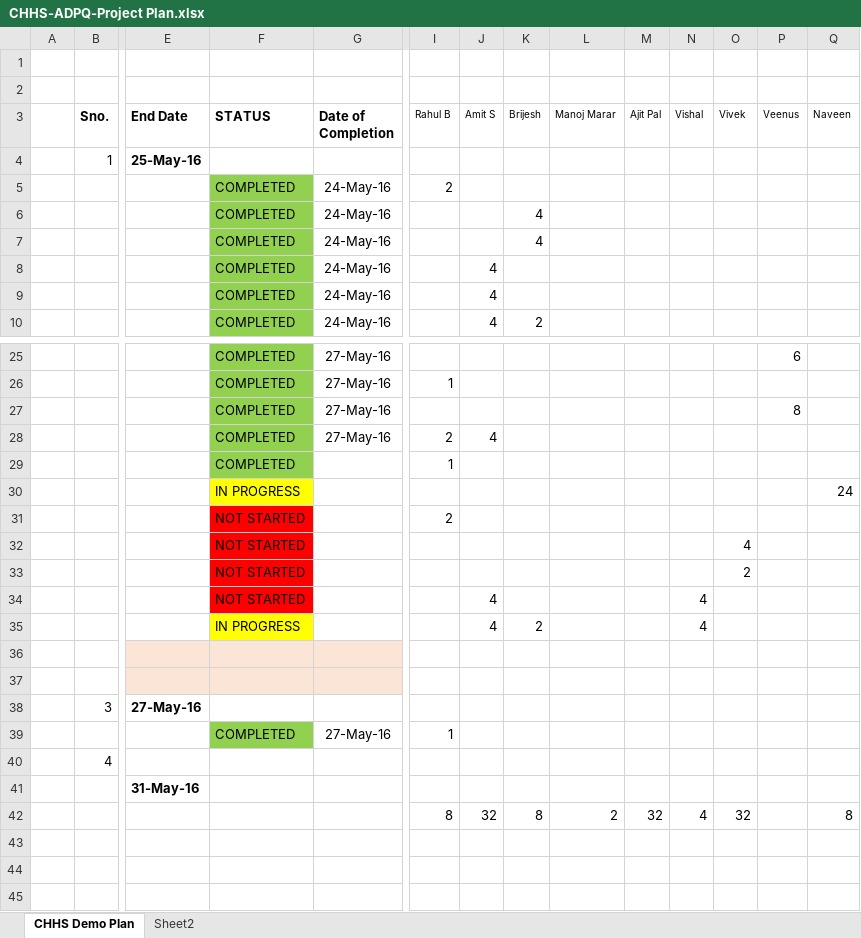
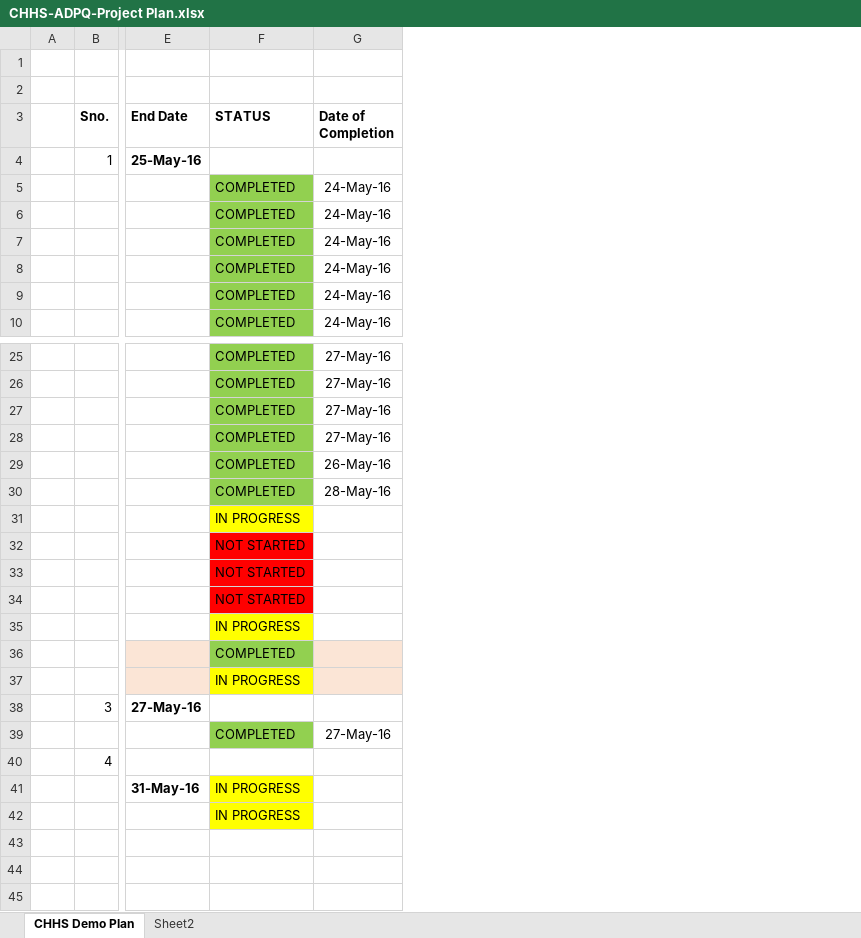
Before and after one commit to agreeya-demorepository/demo, an Excel workbook: project-mgmt/docs/CHHS-ADPQ-Project Plan.xlsx, sheet CHHS Demo Plan, drawn as a sheet; only a part is shown, gaps mark what is left out; values as stored, in another font and other column widths than the file's, no borders; the diff covers the shown part only; the diff names each change by its address in the sheet, - before the commit and + after, or states it on an @@ line.

Commit message:
Project Plan - 0528 Updates

```diff
--- a/project-mgmt/docs/CHHS-ADPQ-Project Plan.xlsx (sheet CHHS Demo Plan)
+++ b/project-mgmt/docs/CHHS-ADPQ-Project Plan.xlsx (sheet CHHS Demo Plan)
-column I (Rahul B), row 5: 2; rows 26-42: 1 |  | 2 | 1 |  | 2 |  |  |  |  |  |  |  | 1 |  |  | 8
-column J (Amit S), rows 8-10: all 4; rows 28-42: 4 |  |  |  |  |  | 4 | 4 |  |  |  |  |  |  | 32
-column K (Brijesh), rows 6-10: 4 | 4 |  |  | 2; rows 35-42: 2 |  |  |  |  |  |  | 8
-column L (Manoj Marar), row 42: 2
-column M (Ajit Pal), row 42: 32
-column N (Vishal), rows 34-42: 4 | 4 |  |  |  |  |  |  | 4
-column O (Vivek), rows 32-42: 4 | 2 |  |  |  |  |  |  |  |  | 32
-column P (Veenus), rows 25-27: 6 |  | 8
-column Q (Naveen), rows 30-42: 24 |  |  |  |  |  |  |  |  |  |  |  | 8
-G29 (Date of Completion): (empty)
+G29 (Date of Completion): 26-May-16
-F30 (STATUS): IN PROGRESS
+F30 (STATUS): COMPLETED
-F30 fill: #FFFF00
+F30 fill: #92D050
-G30 (Date of Completion): (empty)
+G30 (Date of Completion): 28-May-16
-F31 (STATUS): NOT STARTED
+F31 (STATUS): IN PROGRESS
-F31 fill: #FF0000
+F31 fill: #FFFF00
-F36 (STATUS): (empty)
+F36 (STATUS): COMPLETED
-F36 fill: #FBE5D6
+F36 fill: #92D050
-F37 (STATUS): (empty)
+F37 (STATUS): IN PROGRESS
-F37 fill: #FBE5D6
+F37 fill: #FFFF00
-F41:F42 (STATUS): (empty)
+F41:F42 (STATUS): IN PROGRESS
-F41:F42 fill: none
+F41:F42 fill: #FFFF00
```
Also changed, not shown: 1 removed row, 2 edited cells and cell formats elsewhere in this sheet.
